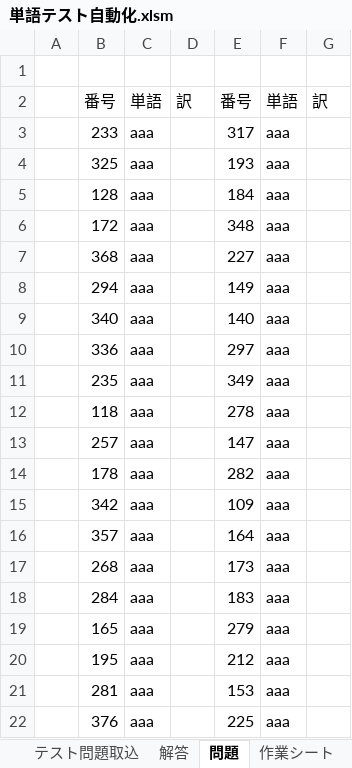
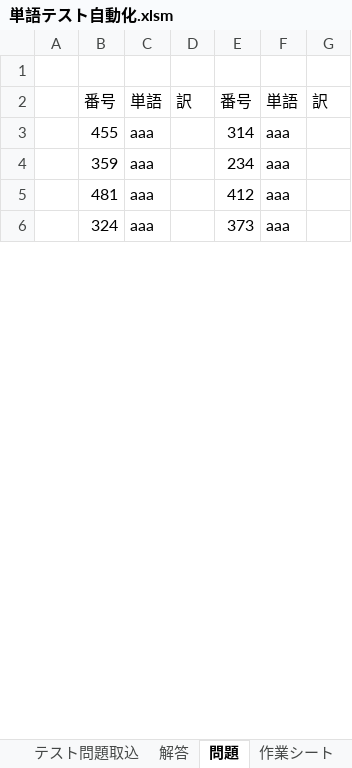
Before and after one commit to kyatasshi/English-test, an Excel workbook: Excel/単語テスト自動化.xlsm, sheet 問題, drawn as a sheet; only a part is shown; values as stored, in another font and other column widths than the file's, no borders; removed rows and columns are numbered as before the commit, all else as after; the diff covers the shown part only; the diff names each change by its address in the sheet, - before the commit and + after, or states it on an @@ line.

```diff
--- a/Excel/単語テスト自動化.xlsm (sheet 問題)
+++ b/Excel/単語テスト自動化.xlsm (sheet 問題)
-B3: 233
+B3: 455
-E3: 317
+E3: 314
-B4: 325
+B4: 359
-E4: 193
+E4: 234
-B5: 128
+B5: 481
-E5: 184
+E5: 412
-B6: 172
+B6: 324
-E6: 348
+E6: 373
-row 7:  | 368 | aaa |  | 227 | aaa
-row 8:  | 294 | aaa |  | 149 | aaa
-row 9:  | 340 | aaa |  | 140 | aaa
-row 10:  | 336 | aaa |  | 297 | aaa
-row 11:  | 235 | aaa |  | 349 | aaa
-row 12:  | 118 | aaa |  | 278 | aaa
-row 13:  | 257 | aaa |  | 147 | aaa
-row 14:  | 178 | aaa |  | 282 | aaa
-row 15:  | 342 | aaa |  | 109 | aaa
-row 16:  | 357 | aaa |  | 164 | aaa
-row 17:  | 268 | aaa |  | 173 | aaa
-row 18:  | 284 | aaa |  | 183 | aaa
-row 19:  | 165 | aaa |  | 279 | aaa
-row 20:  | 195 | aaa |  | 212 | aaa
-row 21:  | 281 | aaa |  | 153 | aaa
-row 22:  | 376 | aaa |  | 225 | aaa
```
Also changed, not shown: 25 added rows, 9 removed rows and 38 edited cells elsewhere in this sheet, sheet 解答, sheet 作業シート, sheet テスト問題取込, charts or pictures.
